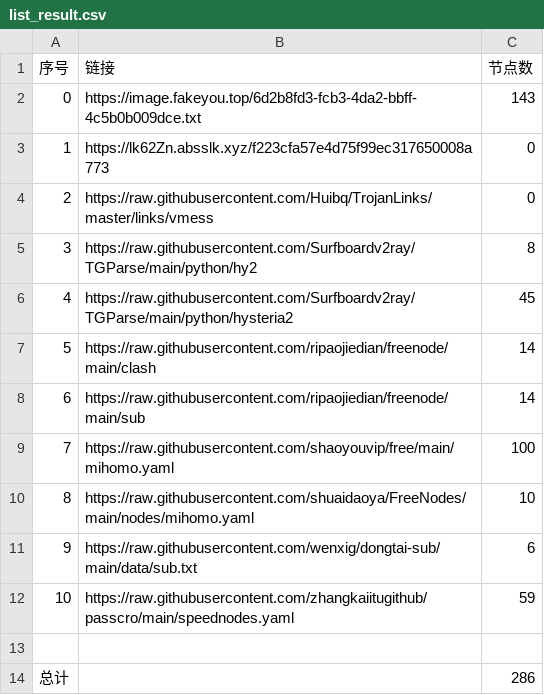
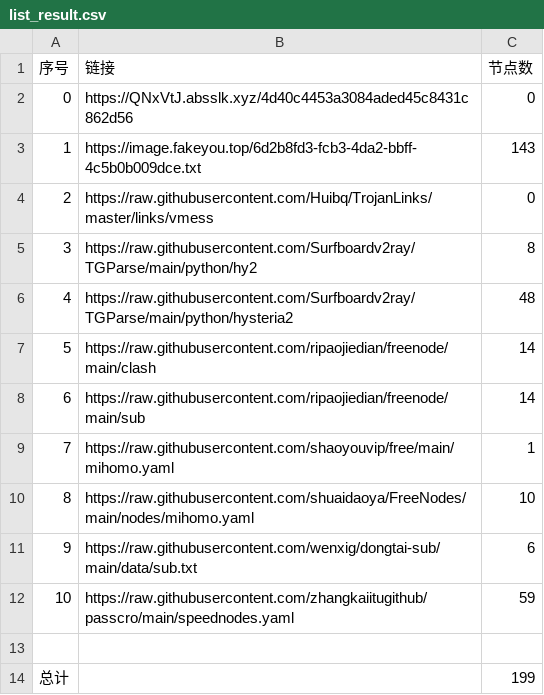
Before and after one commit to denny0810/NoMoreWalls, a CSV file: list_result.csv, drawn as a sheet.

```diff
--- a/list_result.csv
+++ b/list_result.csv
@@ -1,10 +1,10 @@
 序号,链接,节点数
-0,https://image.fakeyou.top/6d2b8fd3-fcb3-4da2-bbff-4c5b0b009dce.txt,143
-1,https://lk62Zn.absslk.xyz/f223cfa57e4d75f99ec317650008a773,0
+0,https://QNxVtJ.absslk.xyz/4d40c4453a3084aded45c8431c862d56,0
+1,https://image.fakeyou.top/6d2b8fd3-fcb3-4da2-bbff-4c5b0b009dce.txt,143
 2,https://raw.githubusercontent.com/Huibq/TrojanLinks/master/links/vmess,0
 3,https://raw.githubusercontent.com/Surfboardv2ray/TGParse/main/python/hy2,8
-4,https://raw.githubusercontent.com/Surfboardv2ray/TGParse/main/python/hysteria2,45
+4,https://raw.githubusercontent.com/Surfboardv2ray/TGParse/main/python/hysteria2,48
 5,https://raw.githubusercontent.com/ripaojiedian/freenode/main/clash,14
 6,https://raw.githubusercontent.com/ripaojiedian/freenode/main/sub,14
-7,https://raw.githubusercontent.com/shaoyouvip/free/main/mihomo.yaml,100
+7,https://raw.githubusercontent.com/shaoyouvip/free/main/mihomo.yaml,1
 8,https://raw.githubusercontent.com/shuaidaoya/FreeNodes/main/nodes/mihomo.yaml,10
@@ -13,2 +13,2 @@
 
-总计,,286
+总计,,199
```
Also changed, not shown: 29 other files.
